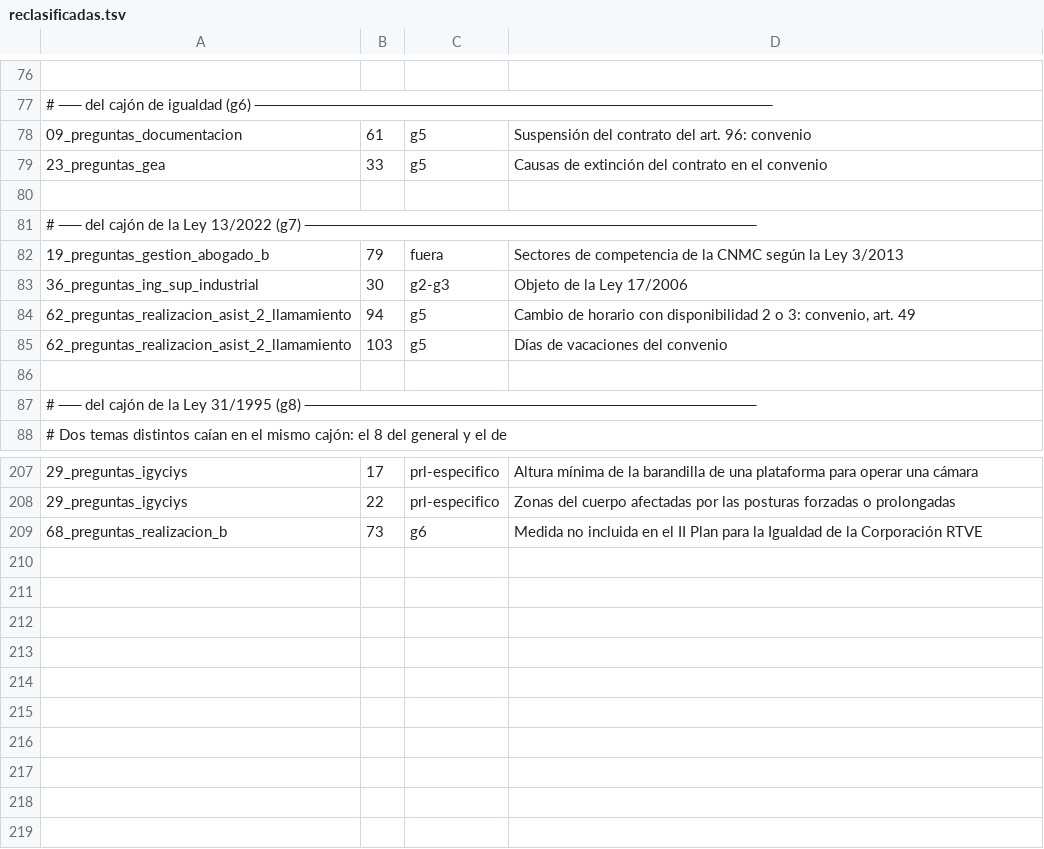
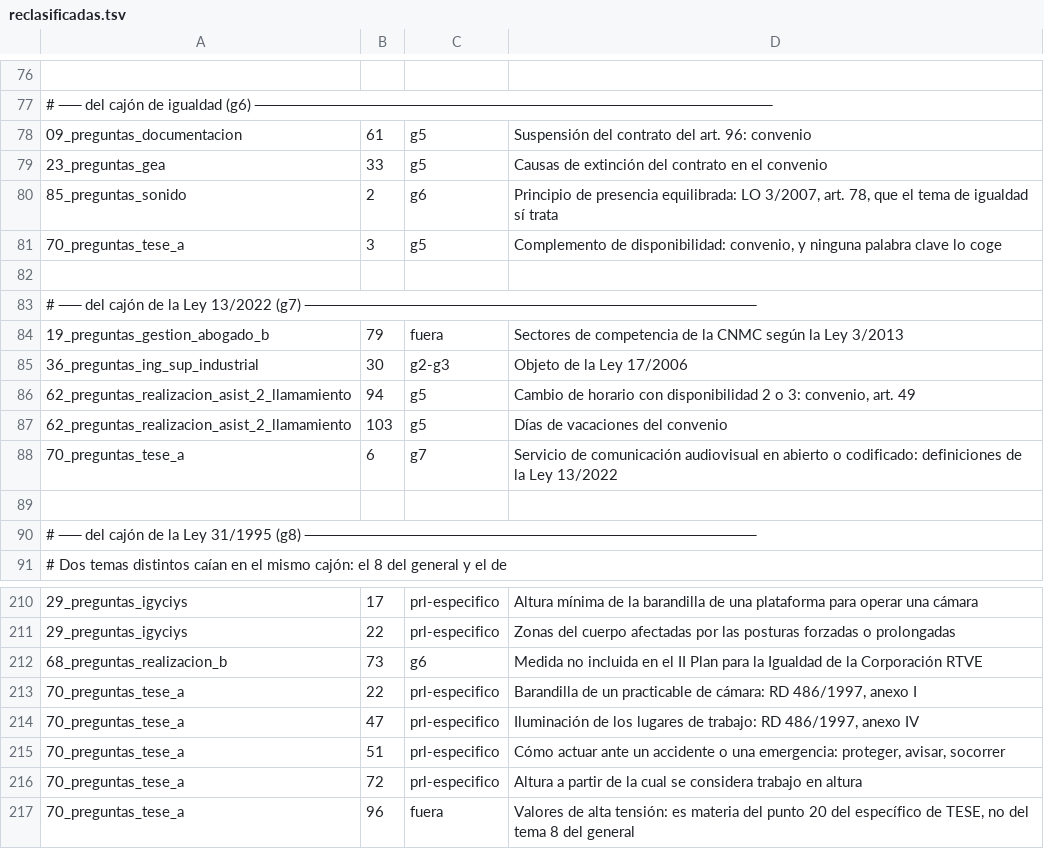
Before and after one commit to Aaroncbr92/Aaroncbr92, a TSV file: banco/reclasificadas.tsv, drawn as a sheet; only a part is shown, gaps mark what is left out; the diff names each change by its address in the sheet, - before the commit and + after, or states it on an @@ line.

```diff
--- a/banco/reclasificadas.tsv
+++ b/banco/reclasificadas.tsv
+row 80: 85_preguntas_sonido | 2 | g6 | Principio de presencia equilibrada: LO 3/2007, art. 78, que el tema de igualdad sí trata
+row 81: 70_preguntas_tese_a | 3 | g5 | Complemento de disponibilidad: convenio, y ninguna palabra clave lo coge
+row 88: 70_preguntas_tese_a | 6 | g7 | Servicio de comunicación audiovisual en abierto o codificado: definiciones de la Ley 13/2022
+row 213: 70_preguntas_tese_a | 22 | prl-especifico | Barandilla de un practicable de cámara: RD 486/1997, anexo I
+row 214: 70_preguntas_tese_a | 47 | prl-especifico | Iluminación de los lugares de trabajo: RD 486/1997, anexo IV
+row 215: 70_preguntas_tese_a | 51 | prl-especifico | Cómo actuar ante un accidente o una emergencia: proteger, avisar, socorrer
+row 216: 70_preguntas_tese_a | 72 | prl-especifico | Altura a partir de la cual se considera trabajo en altura
+row 217: 70_preguntas_tese_a | 96 | fuera | Valores de alta tensión: es materia del punto 20 del específico de TESE, no del tema 8 del general
```
Also changed, not shown: 45 other files.
